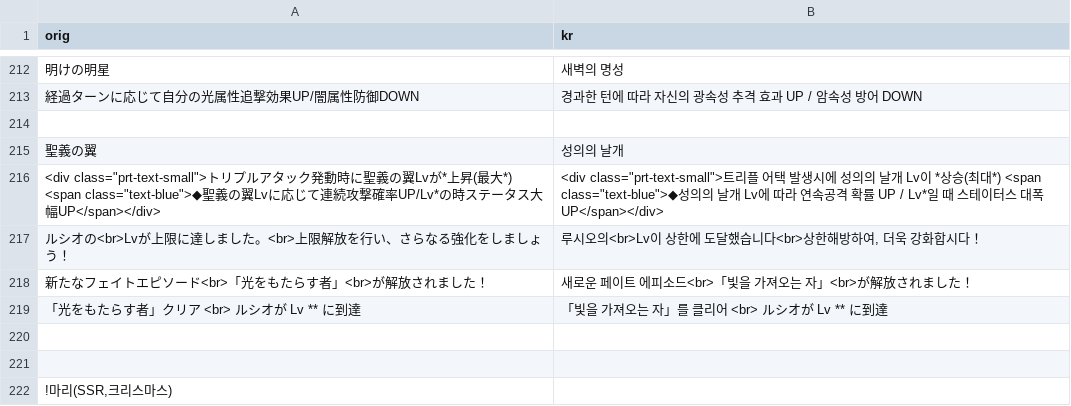
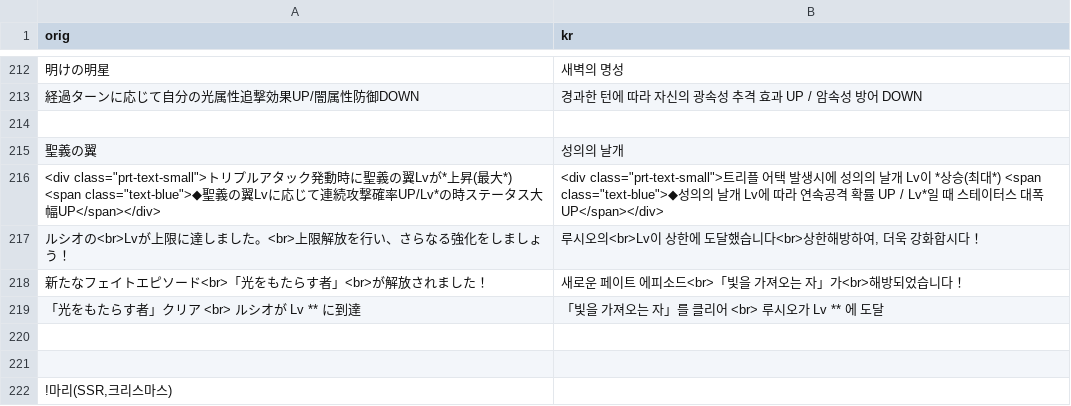
Before and after one commit to sidewinderk/gbfTransKor, a CSV file: cache/archive_캐릭터_광.csv, drawn as a sheet; only a part is shown, gaps mark what is left out.

```diff
--- a/cache/archive_캐릭터_광.csv
+++ b/cache/archive_캐릭터_광.csv
@@ -217,4 +217,4 @@ orig,kr
 ルシオの<br>Lvが上限に達しました。<br>上限解放を行い、さらなる強化をしましょう！,"루시오의<br>Lv이 상한에 도달했습니다<br>상한해방하여, 더욱 강화합시다！"
-新たなフェイトエピソード<br>「光をもたらす者」<br>が解放されました！,새로운 페이트 에피소드<br>「빛을 가져오는 자」<br>が解放されました！
-「光をもたらす者」クリア																											<br>						ルシオが Lv ** に到達,「빛을 가져오는 자」를 클리어                                                                                                                                                                                                                        <br>                                                ルシオが Lv ** に到達
+新たなフェイトエピソード<br>「光をもたらす者」<br>が解放されました！,새로운 페이트 에피소드<br>「빛을 가져오는 자」가<br>해방되었습니다！
+「光をもたらす者」クリア                                                                                                                                                                                                                        <br>                                                ルシオが Lv ** に到達,「빛을 가져오는 자」를 클리어                                                                                                                                                                                                                        <br>                                                루시오가 Lv ** 에 도달
 
```
Also changed, not shown: cache/archive_캐릭터_화.csv, 1 other file.
